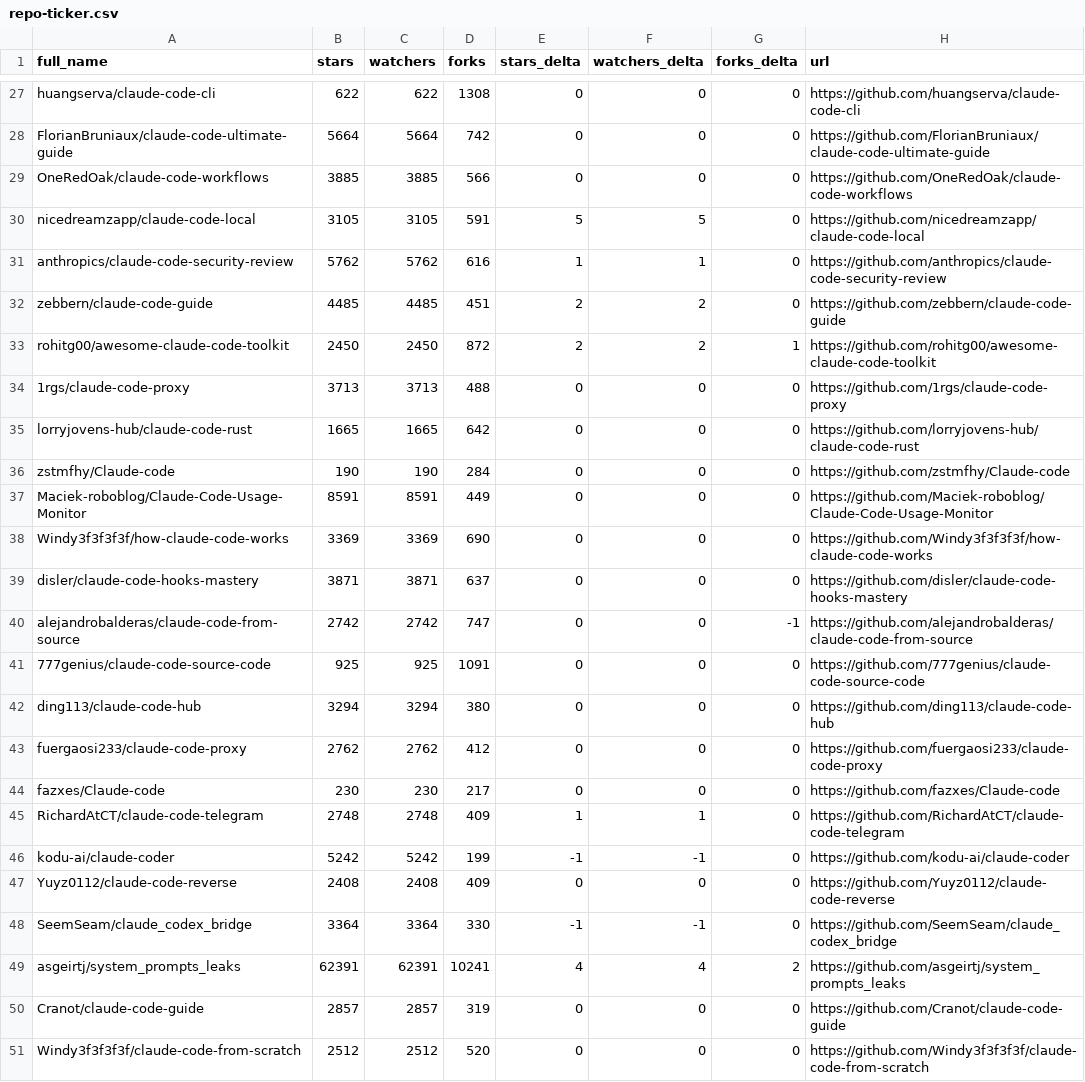
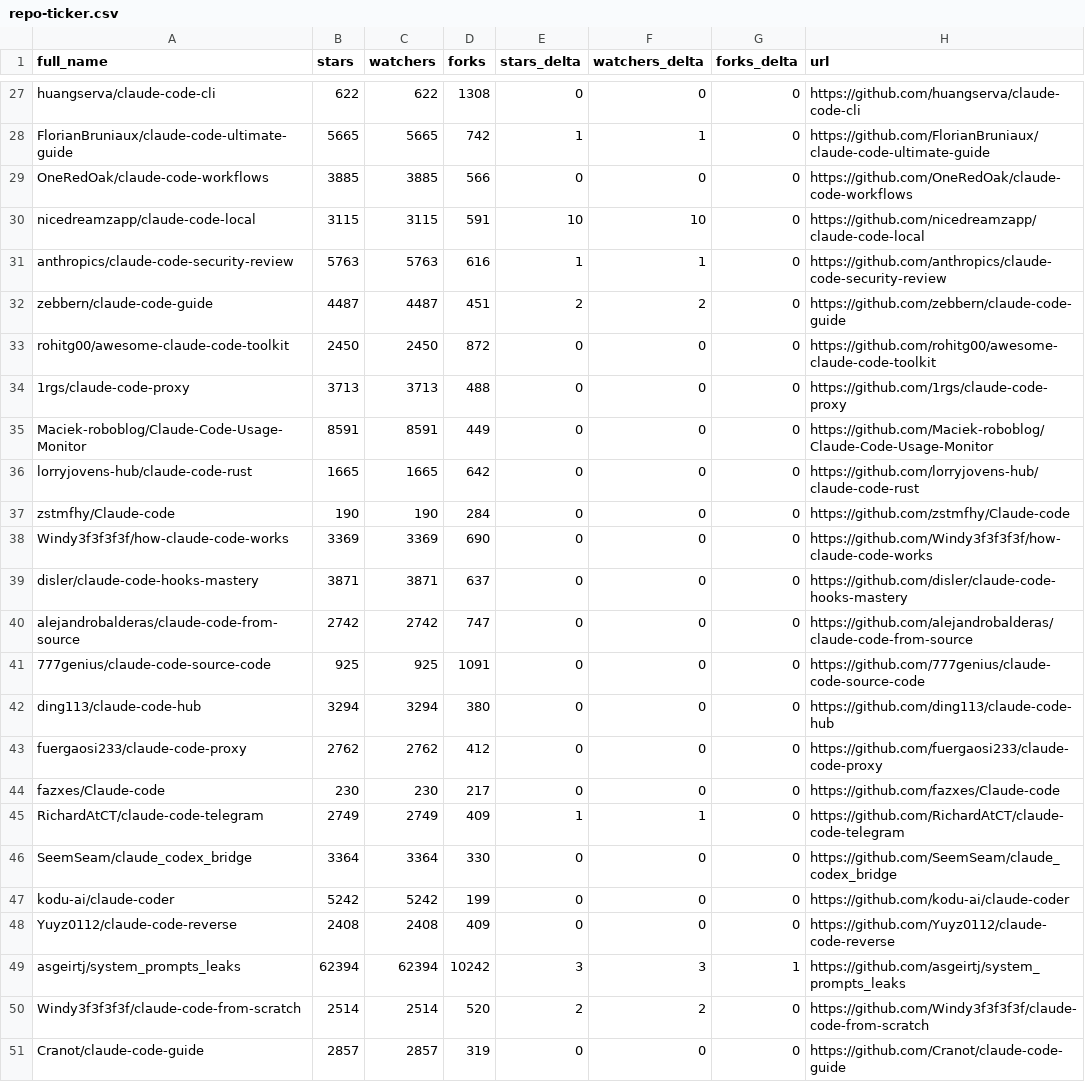
Before and after one commit to thegeosman/awesome-claude-code, a CSV file: data/repo-ticker.csv, drawn as a sheet; only a part is shown, gaps mark what is left out; removed rows and columns are numbered as before the commit, all else as after; the diff covers the shown part only; the diff names each change by its address in the sheet, - before the commit and + after, or states it on an @@ line.

```diff
--- a/data/repo-ticker.csv
+++ b/data/repo-ticker.csv
-B28 (stars): 5664
+B28 (stars): 5665
-C28 (watchers): 5664
+C28 (watchers): 5665
-E28 (stars_delta): 0
+E28 (stars_delta): 1
-F28 (watchers_delta): 0
+F28 (watchers_delta): 1
-B30 (stars): 3105
+B30 (stars): 3115
-C30 (watchers): 3105
+C30 (watchers): 3115
-E30 (stars_delta): 5
+E30 (stars_delta): 10
-F30 (watchers_delta): 5
+F30 (watchers_delta): 10
-B31 (stars): 5762
+B31 (stars): 5763
-C31 (watchers): 5762
+C31 (watchers): 5763
-B32 (stars): 4485
+B32 (stars): 4487
-C32 (watchers): 4485
+C32 (watchers): 4487
-E33 (stars_delta): 2
+E33 (stars_delta): 0
-F33 (watchers_delta): 2
+F33 (watchers_delta): 0
-G33 (forks_delta): 1
+G33 (forks_delta): 0
@@ row 37 moved to row 35: Maciek-roboblog/Claude-Code-Usage-Monito… @@
-G40 (forks_delta): -1
+G40 (forks_delta): 0
-B45 (stars): 2748
+B45 (stars): 2749
-C45 (watchers): 2748
+C45 (watchers): 2749
+row 46: SeemSeam/claude_codex_bridge | 3364 | 3364 | 330 | 0 | 0 | 0 | https://github.com/SeemSeam/claude_codex_bridge
-E47 (stars_delta): -1
+E47 (stars_delta): 0
-F47 (watchers_delta): -1
+F47 (watchers_delta): 0
-row 48: SeemSeam/claude_codex_bridge | 3364 | 3364 | 330 | -1 | -1 | 0 | https://github.com/SeemSeam/claude_codex_bridge
-B49 (stars): 62391
+B49 (stars): 62394
-C49 (watchers): 62391
+C49 (watchers): 62394
-D49 (forks): 10241
+D49 (forks): 10242
-E49 (stars_delta): 4
+E49 (stars_delta): 3
-F49 (watchers_delta): 4
+F49 (watchers_delta): 3
-G49 (forks_delta): 2
+G49 (forks_delta): 1
+row 50: Windy3f3f3f3f/claude-code-from-scratch | 2514 | 2514 | 520 | 2 | 2 | 0 | https://github.com/Windy3f3f3f3f/claude-code-from-scratch
-row 51: Windy3f3f3f3f/claude-code-from-scratch | 2512 | 2512 | 520 | 0 | 0 | 0 | https://github.com/Windy3f3f3f3f/claude-code-from-scratch
```
Also changed, not shown: 2 added rows, 2 removed rows, 2 moved rows and 102 edited cells elsewhere in this file, 2 other files.
